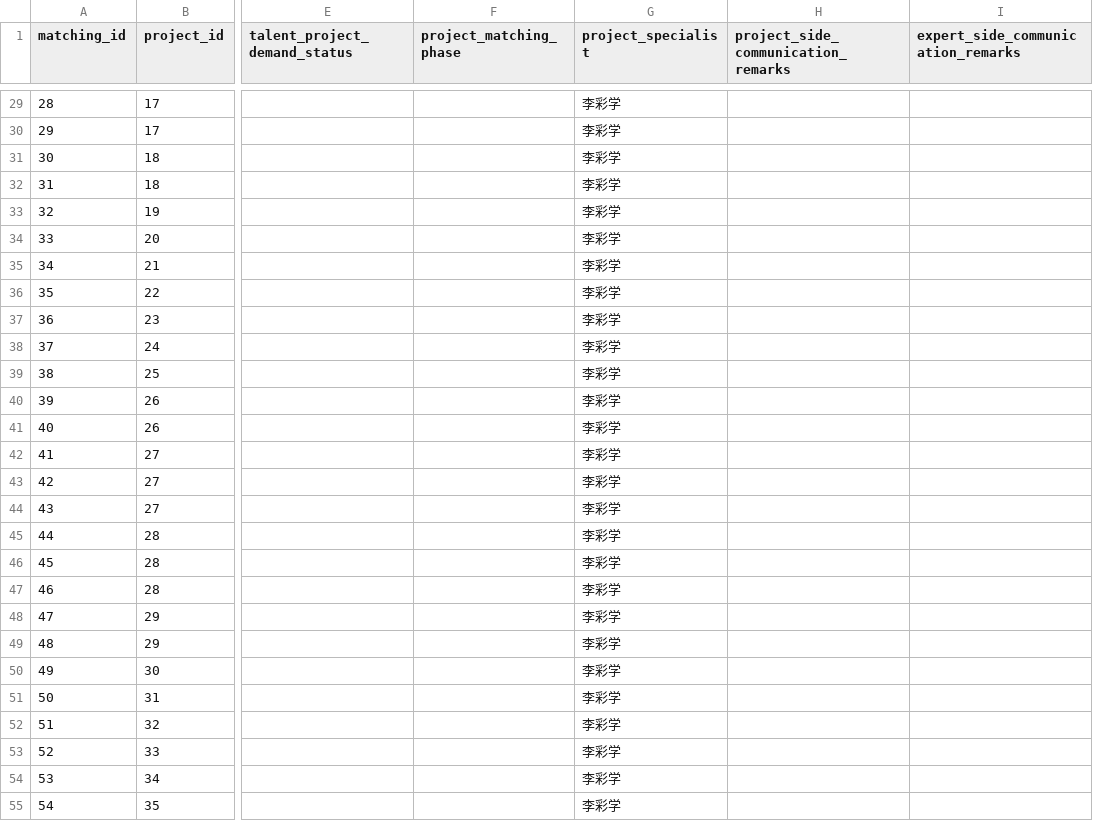
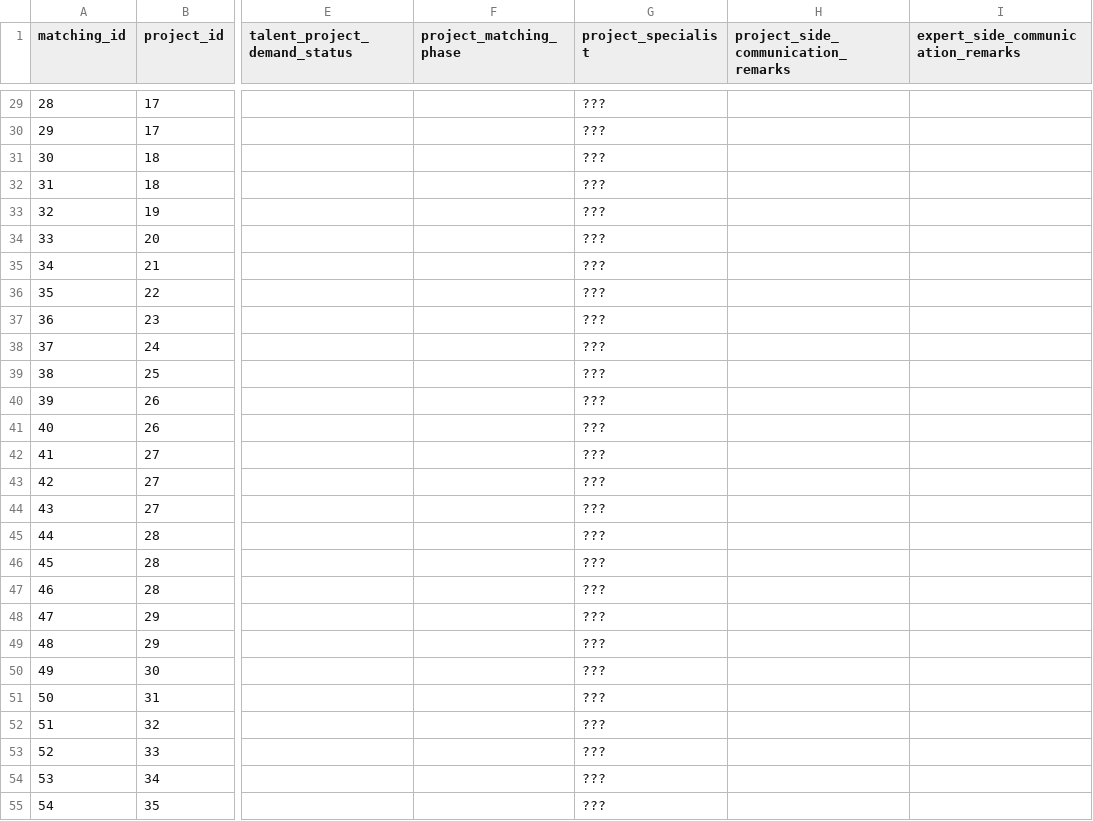
Before and after one commit to HydeUK-China/admin_portal, a CSV file: sql_data/project_matching.csv, drawn as a sheet; only a part is shown, gaps mark what is left out; the diff covers the shown part only; the diff names each change by its address in the sheet, - before the commit and + after, or states it on an @@ line.

```diff
--- a/sql_data/project_matching.csv
+++ b/sql_data/project_matching.csv
-G29:G55 (project_specialist): 李彩学
+G29:G55 (project_specialist): ???
```
Also changed, not shown: 85 edited cells elsewhere in this file, sql_data/expertInfo.csv, 7 other files.
